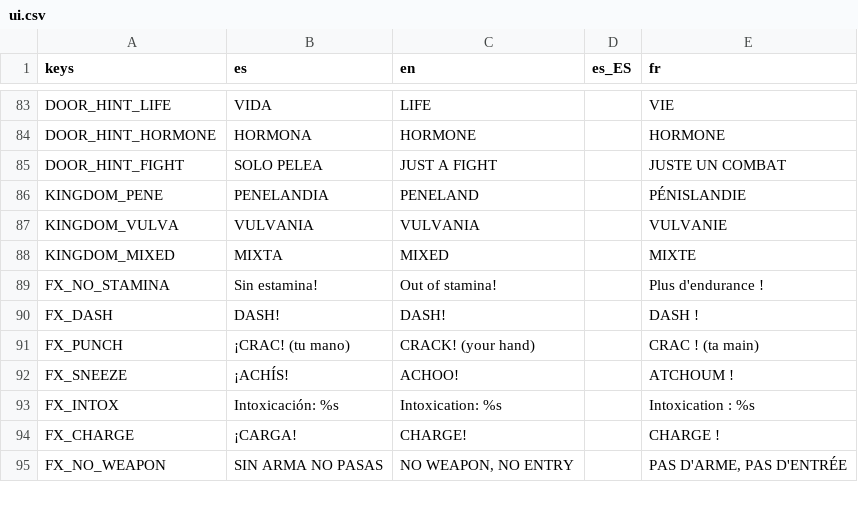
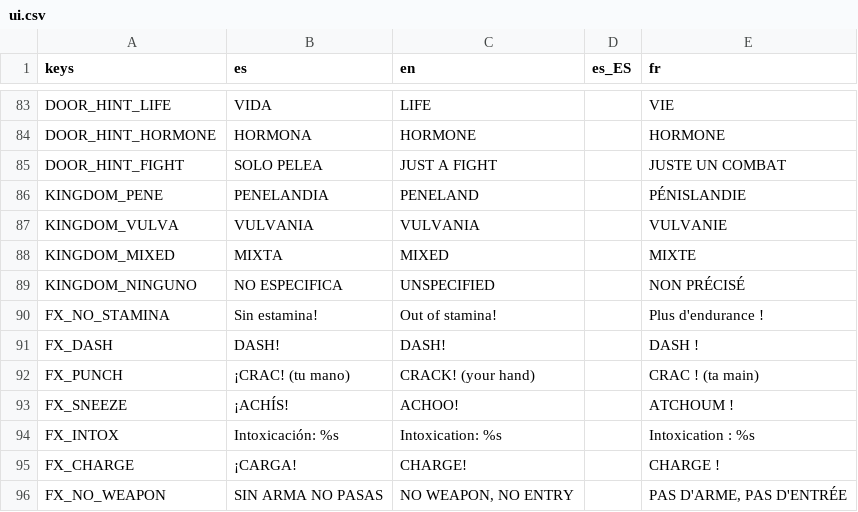
Before and after one commit to Vanne11/soul_knight, a CSV file: locale/ui.csv, drawn as a sheet; only a part is shown, gaps mark what is left out.

```diff
--- a/locale/ui.csv
+++ b/locale/ui.csv
@@ -88,2 +88,3 @@ KINGDOM_VULVA,VULVANIA,VULVANIA,,VULVANIE
 KINGDOM_MIXED,MIXTA,MIXED,,MIXTE
+KINGDOM_NINGUNO,NO ESPECIFICA,UNSPECIFIED,,NON PRÉCISÉ
 FX_NO_STAMINA,Sin estamina!,Out of stamina!,,Plus d'endurance !
```
Also changed, not shown: locale/world.csv, 35 other files.
